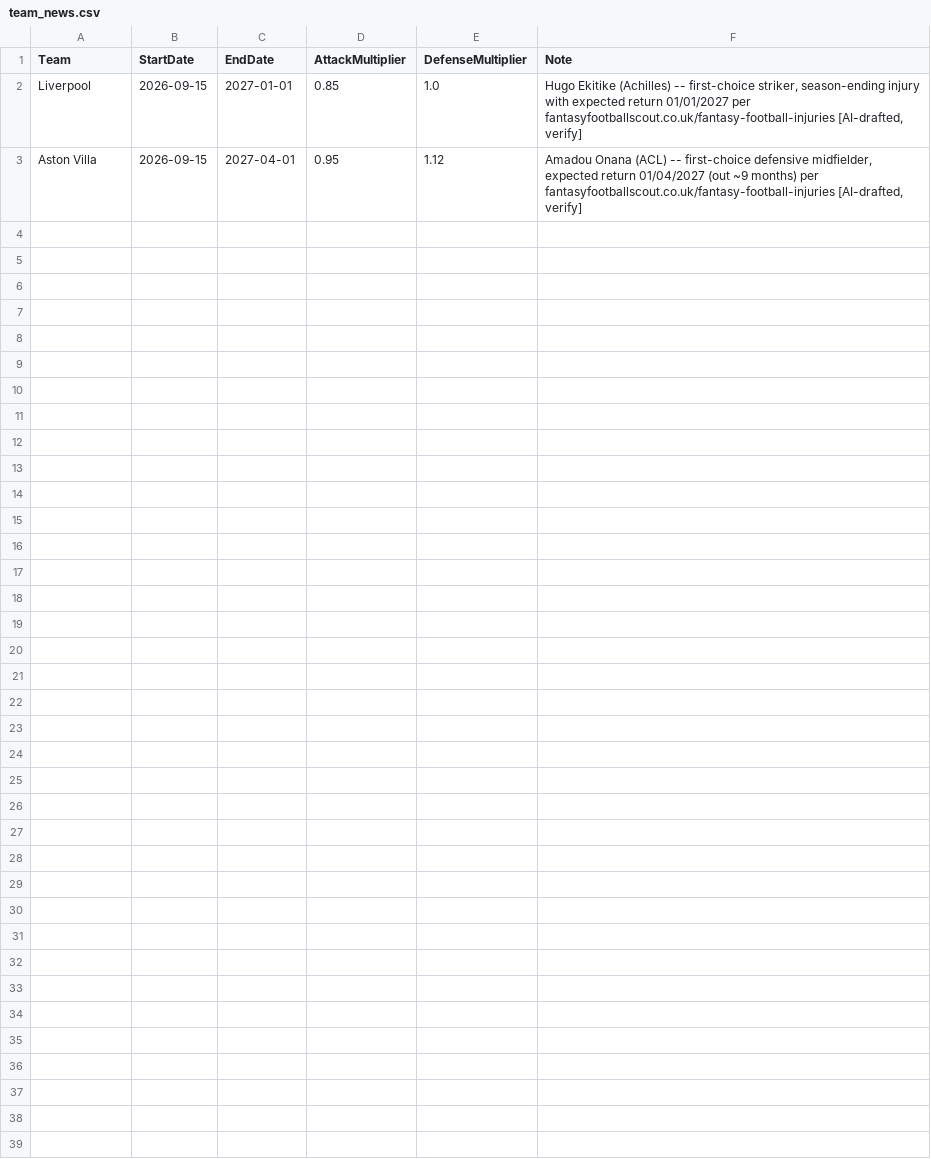
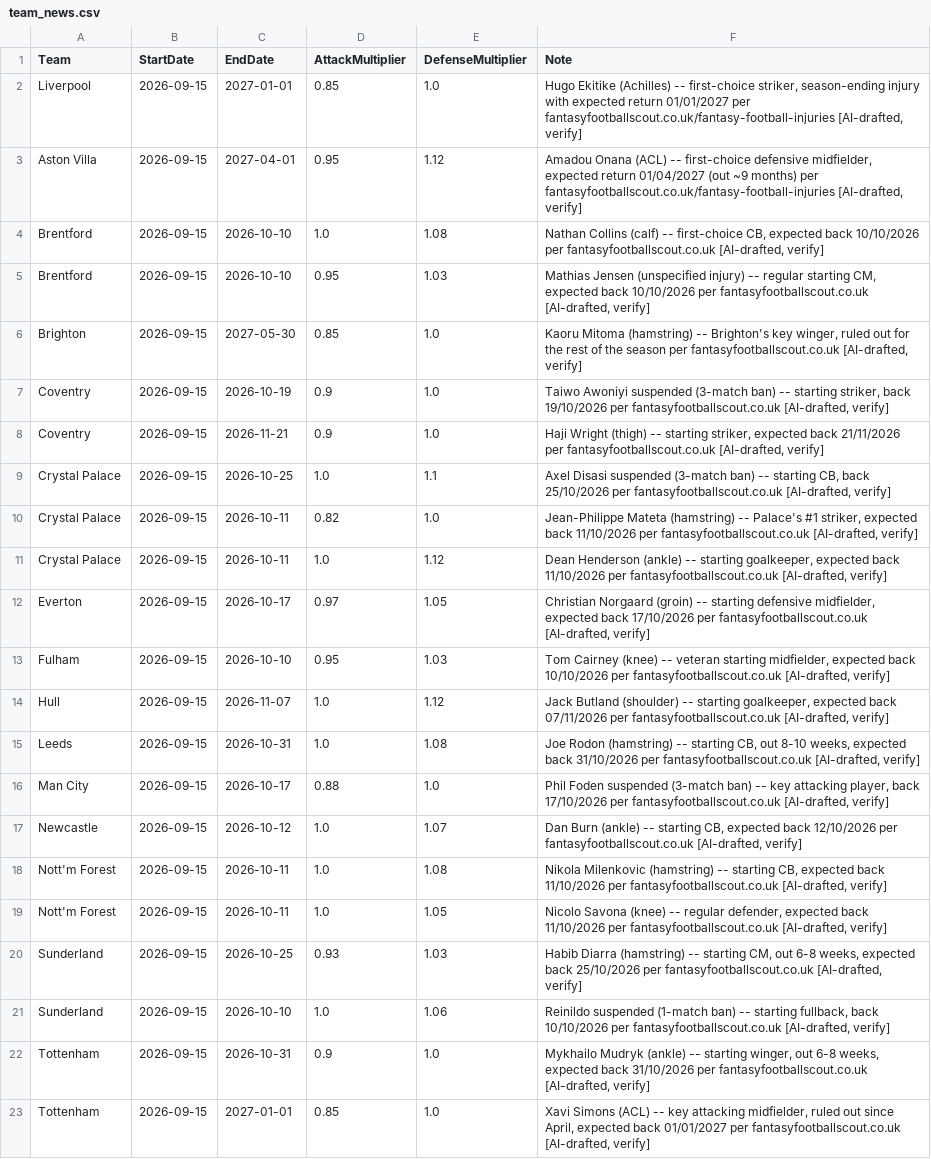
Before and after one commit to adwaith-p/Premier-League-Predictor-26-27, a CSV file: data/team_news.csv, drawn as a sheet; the diff names each change by its address in the sheet, - before the commit and + after, or states it on an @@ line.

```diff
--- a/data/team_news.csv
+++ b/data/team_news.csv
+row 4: Brentford | 2026-09-15 | 2026-10-10 | 1.0 | 1.08 | Nathan Collins (calf) -- first-choice CB, expected back 10/10/2026 per fantasyfootballscout.co.uk [AI-drafted, verify]
+row 5: Brentford | 2026-09-15 | 2026-10-10 | 0.95 | 1.03 | Mathias Jensen (unspecified injury) -- regular starting CM, expected back 10/10/2026 per fantasyfootballscout.co.uk [AI-drafted, verify]
+row 6: Brighton | 2026-09-15 | 2027-05-30 | 0.85 | 1.0 | Kaoru Mitoma (hamstring) -- Brighton's key winger, ruled out for the rest of the season per fantasyfootballscout.co.uk [AI-drafted, verify]
+row 7: Coventry | 2026-09-15 | 2026-10-19 | 0.9 | 1.0 | Taiwo Awoniyi suspended (3-match ban) -- starting striker, back 19/10/2026 per fantasyfootballscout.co.uk [AI-drafted, verify]
+row 8: Coventry | 2026-09-15 | 2026-11-21 | 0.9 | 1.0 | Haji Wright (thigh) -- starting striker, expected back 21/11/2026 per fantasyfootballscout.co.uk [AI-drafted, verify]
+row 9: Crystal Palace | 2026-09-15 | 2026-10-25 | 1.0 | 1.1 | Axel Disasi suspended (3-match ban) -- starting CB, back 25/10/2026 per fantasyfootballscout.co.uk [AI-drafted, verify]
+row 10: Crystal Palace | 2026-09-15 | 2026-10-11 | 0.82 | 1.0 | Jean-Philippe Mateta (hamstring) -- Palace's #1 striker, expected back 11/10/2026 per fantasyfootballscout.co.uk [AI-drafted, verify]
+row 11: Crystal Palace | 2026-09-15 | 2026-10-11 | 1.0 | 1.12 | Dean Henderson (ankle) -- starting goalkeeper, expected back 11/10/2026 per fantasyfootballscout.co.uk [AI-drafted, verify]
+row 12: Everton | 2026-09-15 | 2026-10-17 | 0.97 | 1.05 | Christian Norgaard (groin) -- starting defensive midfielder, expected back 17/10/2026 per fantasyfootballscout.co.uk [AI-drafted, verify]
+row 13: Fulham | 2026-09-15 | 2026-10-10 | 0.95 | 1.03 | Tom Cairney (knee) -- veteran starting midfielder, expected back 10/10/2026 per fantasyfootballscout.co.uk [AI-drafted, verify]
+row 14: Hull | 2026-09-15 | 2026-11-07 | 1.0 | 1.12 | Jack Butland (shoulder) -- starting goalkeeper, expected back 07/11/2026 per fantasyfootballscout.co.uk [AI-drafted, verify]
+row 15: Leeds | 2026-09-15 | 2026-10-31 | 1.0 | 1.08 | Joe Rodon (hamstring) -- starting CB, out 8-10 weeks, expected back 31/10/2026 per fantasyfootballscout.co.uk [AI-drafted, verify]
+row 16: Man City | 2026-09-15 | 2026-10-17 | 0.88 | 1.0 | Phil Foden suspended (3-match ban) -- key attacking player, back 17/10/2026 per fantasyfootballscout.co.uk [AI-drafted, verify]
+row 17: Newcastle | 2026-09-15 | 2026-10-12 | 1.0 | 1.07 | Dan Burn (ankle) -- starting CB, expected back 12/10/2026 per fantasyfootballscout.co.uk [AI-drafted, verify]
+row 18: Nott'm Forest | 2026-09-15 | 2026-10-11 | 1.0 | 1.08 | Nikola Milenkovic (hamstring) -- starting CB, expected back 11/10/2026 per fantasyfootballscout.co.uk [AI-drafted, verify]
+row 19: Nott'm Forest | 2026-09-15 | 2026-10-11 | 1.0 | 1.05 | Nicolo Savona (knee) -- regular defender, expected back 11/10/2026 per fantasyfootballscout.co.uk [AI-drafted, verify]
+row 20: Sunderland | 2026-09-15 | 2026-10-25 | 0.93 | 1.03 | Habib Diarra (hamstring) -- starting CM, out 6-8 weeks, expected back 25/10/2026 per fantasyfootballscout.co.uk [AI-drafted, verify]
+row 21: Sunderland | 2026-09-15 | 2026-10-10 | 1.0 | 1.06 | Reinildo suspended (1-match ban) -- starting fullback, back 10/10/2026 per fantasyfootballscout.co.uk [AI-drafted, verify]
+row 22: Tottenham | 2026-09-15 | 2026-10-31 | 0.9 | 1.0 | Mykhailo Mudryk (ankle) -- starting winger, out 6-8 weeks, expected back 31/10/2026 per fantasyfootballscout.co.uk [AI-drafted, verify]
+row 23: Tottenham | 2026-09-15 | 2027-01-01 | 0.85 | 1.0 | Xavi Simons (ACL) -- key attacking midfielder, ruled out since April, expected back 01/01/2027 per fantasyfootballscout.co.uk [AI-drafted, verify]
```
Also changed, not shown: data/processed/simulation_snapshots.csv, 2 other files.
